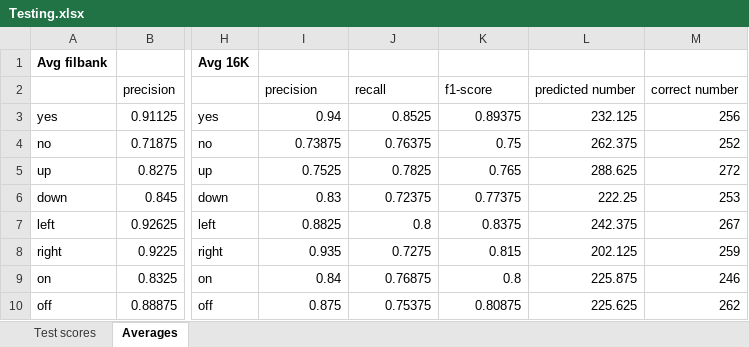
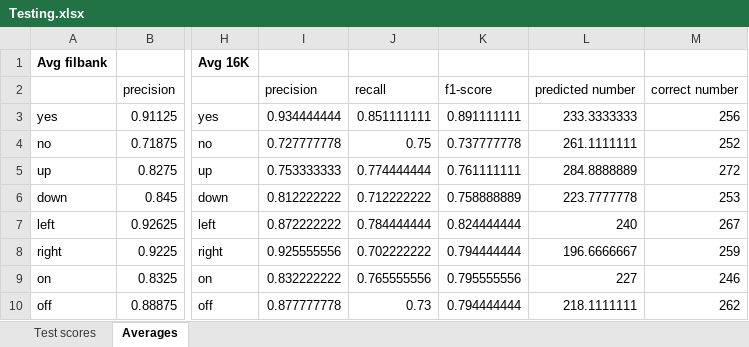
Before and after one commit to pnorl/Speech-Recognition-Challenge, an Excel workbook: results_excel/Testing.xlsx, sheet Averages, drawn as a sheet; only a part is shown, gaps mark what is left out; values as stored, in another font and other column widths than the file's, no borders; the diff covers the shown part only; the diff names each change by its address in the sheet, - before the commit and + after, or states it on an @@ line.

Commit message:
Updated excel

```diff
--- a/results_excel/Testing.xlsx (sheet Averages)
+++ b/results_excel/Testing.xlsx (sheet Averages)
-I3: 0.94
+I3: 0.934444444
-J3: 0.8525
+J3: 0.851111111
-K3: 0.89375
+K3: 0.891111111
-L3: 232.125
+L3: 233.3333333
-I4: 0.73875
+I4: 0.727777778
-J4: 0.76375
+J4: 0.75
-K4: 0.75
+K4: 0.737777778
-L4: 262.375
+L4: 261.1111111
-I5: 0.7525
+I5: 0.753333333
-J5: 0.7825
+J5: 0.774444444
-K5: 0.765
+K5: 0.761111111
-L5: 288.625
+L5: 284.8888889
-I6: 0.83
+I6: 0.812222222
-J6: 0.72375
+J6: 0.712222222
-K6: 0.77375
+K6: 0.758888889
-L6: 222.25
+L6: 223.7777778
-I7: 0.8825
+I7: 0.872222222
-J7: 0.8
+J7: 0.784444444
-K7: 0.8375
+K7: 0.824444444
-L7: 242.375
+L7: 240
-I8: 0.935
+I8: 0.925555556
-J8: 0.7275
+J8: 0.702222222
-K8: 0.815
+K8: 0.794444444
-L8: 202.125
+L8: 196.6666667
-I9: 0.84
+I9: 0.832222222
-J9: 0.76875
+J9: 0.765555556
-K9: 0.8
+K9: 0.795555556
-L9: 225.875
+L9: 227
-I10: 0.875
+I10: 0.877777778
-J10: 0.75375
+J10: 0.73
-K10: 0.80875
+K10: 0.794444444
-L10: 225.625
+L10: 218.1111111
```
Also changed, not shown: 137 edited cells and cell formats elsewhere in this sheet, sheet Test scores, formulas that keep their value, results_excel/Training.xlsx, 1 other file.
